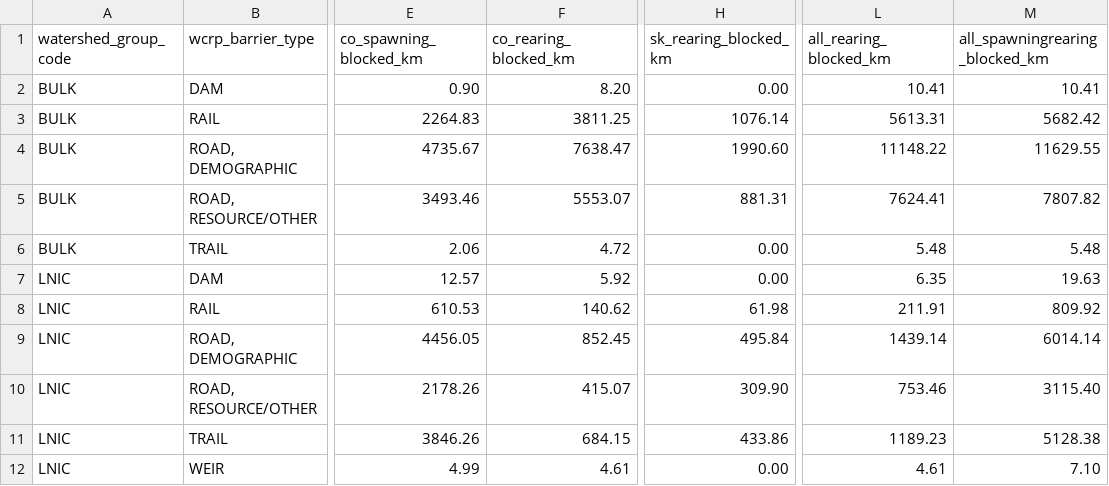
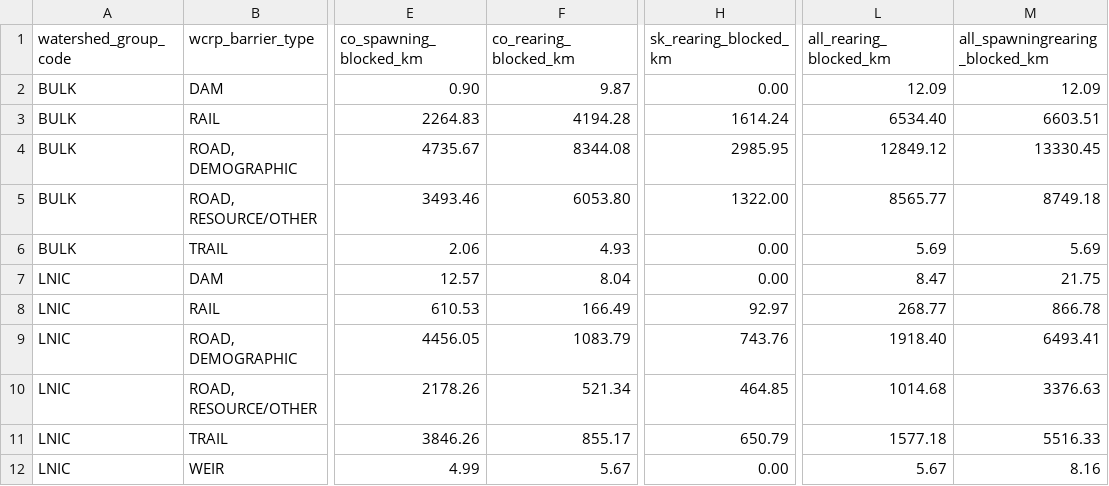
Before and after one commit to smnorris/bcfishpass, a CSV file: 04_reporting/reports/wcrp_barrier_extent.csv, drawn as a sheet; only a part is shown, gaps mark what is left out; the diff names each change by its address in the sheet, - before the commit and + after, or states it on an @@ line.

```diff
--- a/04_reporting/reports/wcrp_barrier_extent.csv
+++ b/04_reporting/reports/wcrp_barrier_extent.csv
-F2 (co_rearing_blocked_km): 8.20
+F2 (co_rearing_blocked_km): 9.87
-L2 (all_rearing_blocked_km): 10.41
+L2 (all_rearing_blocked_km): 12.09
-M2 (all_spawningrearing_blocked_km): 10.41
+M2 (all_spawningrearing_blocked_km): 12.09
-F3 (co_rearing_blocked_km): 3811.25
+F3 (co_rearing_blocked_km): 4194.28
-H3 (sk_rearing_blocked_km): 1076.14
+H3 (sk_rearing_blocked_km): 1614.24
-L3 (all_rearing_blocked_km): 5613.31
+L3 (all_rearing_blocked_km): 6534.40
-M3 (all_spawningrearing_blocked_km): 5682.42
+M3 (all_spawningrearing_blocked_km): 6603.51
-F4 (co_rearing_blocked_km): 7638.47
+F4 (co_rearing_blocked_km): 8344.08
-H4 (sk_rearing_blocked_km): 1990.60
+H4 (sk_rearing_blocked_km): 2985.95
-L4 (all_rearing_blocked_km): 11148.22
+L4 (all_rearing_blocked_km): 12849.12
-M4 (all_spawningrearing_blocked_km): 11629.55
+M4 (all_spawningrearing_blocked_km): 13330.45
-F5 (co_rearing_blocked_km): 5553.07
+F5 (co_rearing_blocked_km): 6053.80
-H5 (sk_rearing_blocked_km): 881.31
+H5 (sk_rearing_blocked_km): 1322.00
-L5 (all_rearing_blocked_km): 7624.41
+L5 (all_rearing_blocked_km): 8565.77
-M5 (all_spawningrearing_blocked_km): 7807.82
+M5 (all_spawningrearing_blocked_km): 8749.18
-F6 (co_rearing_blocked_km): 4.72
+F6 (co_rearing_blocked_km): 4.93
-L6 (all_rearing_blocked_km): 5.48
+L6 (all_rearing_blocked_km): 5.69
-M6 (all_spawningrearing_blocked_km): 5.48
+M6 (all_spawningrearing_blocked_km): 5.69
-F7 (co_rearing_blocked_km): 5.92
+F7 (co_rearing_blocked_km): 8.04
-L7 (all_rearing_blocked_km): 6.35
+L7 (all_rearing_blocked_km): 8.47
-M7 (all_spawningrearing_blocked_km): 19.63
+M7 (all_spawningrearing_blocked_km): 21.75
-F8 (co_rearing_blocked_km): 140.62
+F8 (co_rearing_blocked_km): 166.49
-H8 (sk_rearing_blocked_km): 61.98
+H8 (sk_rearing_blocked_km): 92.97
-L8 (all_rearing_blocked_km): 211.91
+L8 (all_rearing_blocked_km): 268.77
-M8 (all_spawningrearing_blocked_km): 809.92
+M8 (all_spawningrearing_blocked_km): 866.78
-F9 (co_rearing_blocked_km): 852.45
+F9 (co_rearing_blocked_km): 1083.79
-H9 (sk_rearing_blocked_km): 495.84
+H9 (sk_rearing_blocked_km): 743.76
-L9 (all_rearing_blocked_km): 1439.14
+L9 (all_rearing_blocked_km): 1918.40
-M9 (all_spawningrearing_blocked_km): 6014.14
+M9 (all_spawningrearing_blocked_km): 6493.41
-F10 (co_rearing_blocked_km): 415.07
+F10 (co_rearing_blocked_km): 521.34
-H10 (sk_rearing_blocked_km): 309.90
+H10 (sk_rearing_blocked_km): 464.85
-L10 (all_rearing_blocked_km): 753.46
+L10 (all_rearing_blocked_km): 1014.68
-M10 (all_spawningrearing_blocked_km): 3115.40
+M10 (all_spawningrearing_blocked_km): 3376.63
-F11 (co_rearing_blocked_km): 684.15
+F11 (co_rearing_blocked_km): 855.17
-H11 (sk_rearing_blocked_km): 433.86
+H11 (sk_rearing_blocked_km): 650.79
-L11 (all_rearing_blocked_km): 1189.23
+L11 (all_rearing_blocked_km): 1577.18
-M11 (all_spawningrearing_blocked_km): 5128.38
+M11 (all_spawningrearing_blocked_km): 5516.33
-F12 (co_rearing_blocked_km): 4.61
+F12 (co_rearing_blocked_km): 5.67
-L12 (all_rearing_blocked_km): 4.61
+L12 (all_rearing_blocked_km): 5.67
-M12 (all_spawningrearing_blocked_km): 7.10
+M12 (all_spawningrearing_blocked_km): 8.16
```
Also changed, not shown: 4 other files.
